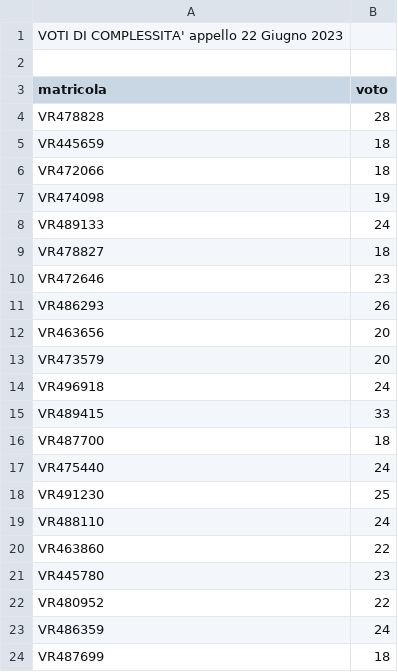
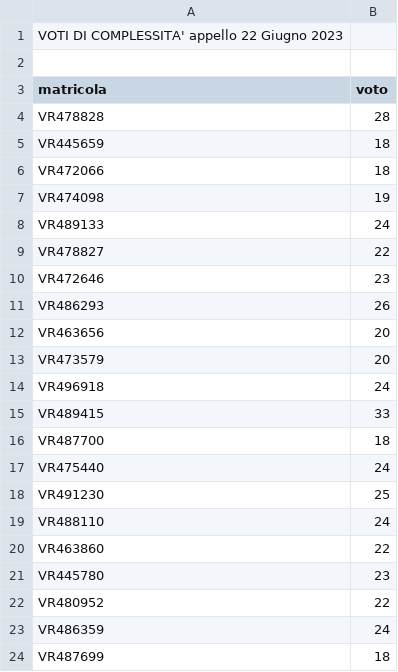
Before and after one commit to romeorizzi/portafoglioVoti_public, a CSV file: Complexity/votiComplexity2023-06-22.csv, drawn as a sheet.

Commit message:
Update di alcuni voti
a seguito di colloquio orale

```diff
--- a/Complexity/votiComplexity2023-06-22.csv
+++ b/Complexity/votiComplexity2023-06-22.csv
@@ -8,3 +8,3 @@ VR474098,19
 VR489133,24
-VR478827,18
+VR478827,22
 VR472646,23
```
Also changed, not shown: 2 other files.
